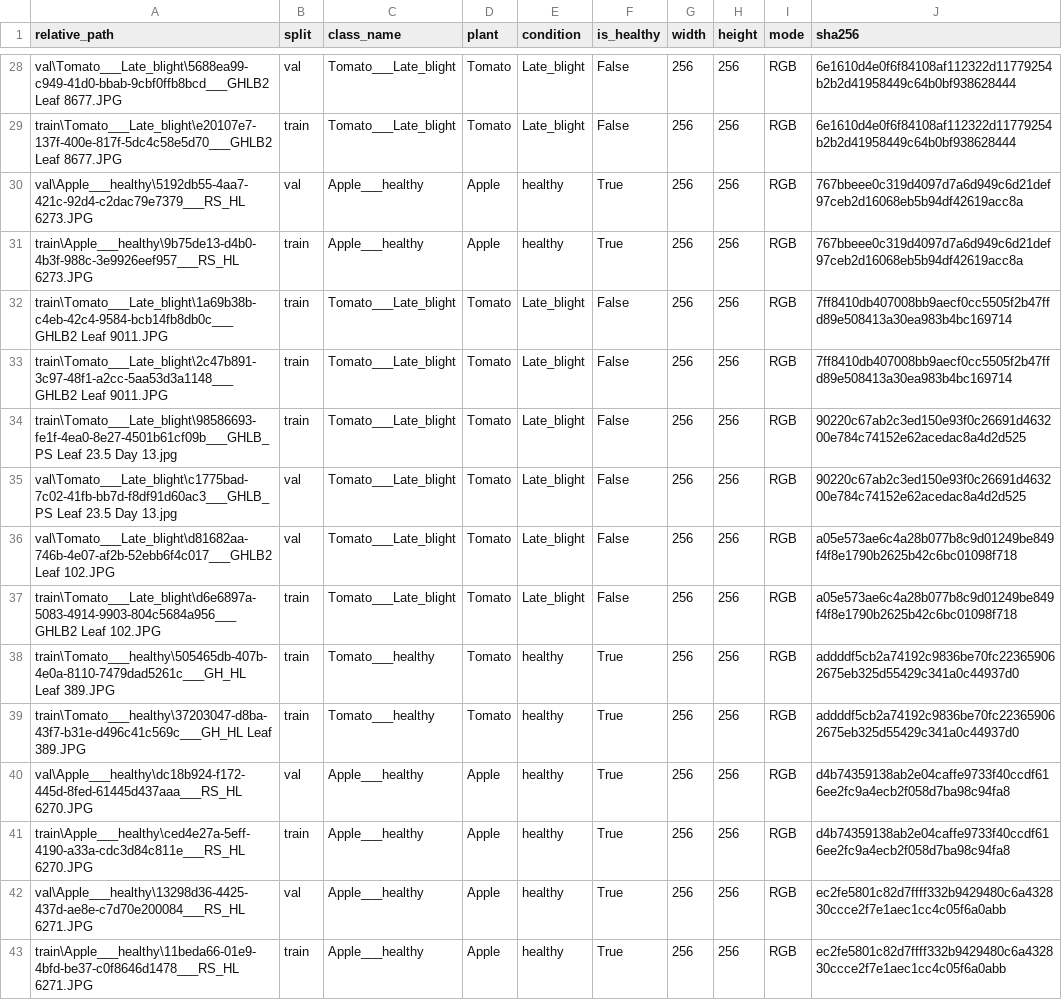
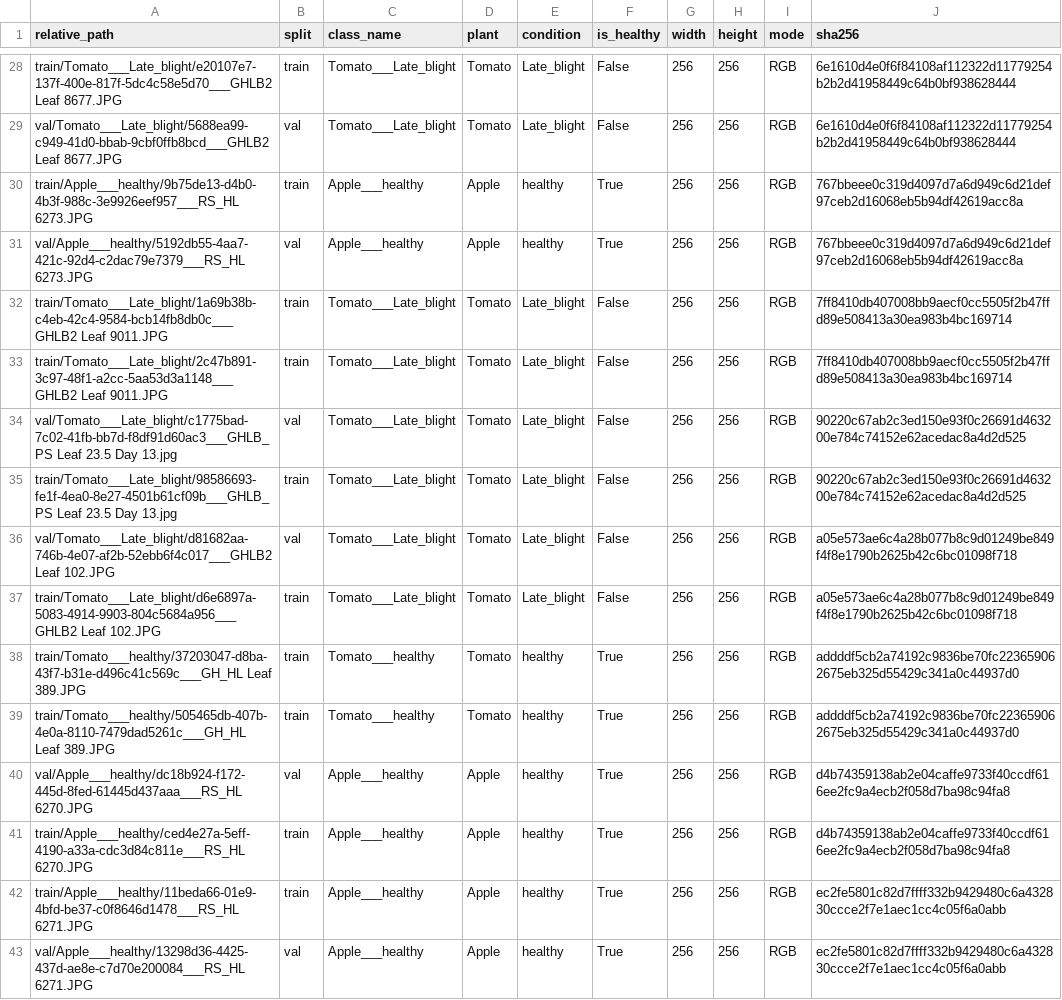
Before and after one commit to hoang3003/plant-disease-classification, a CSV file: data/metadata/duplicate_images.csv, drawn as a sheet; only a part is shown, gaps mark what is left out; the diff covers the shown part only; the diff names each change by its address in the sheet, - before the commit and + after, or states it on an @@ line.

```diff
--- a/data/metadata/duplicate_images.csv
+++ b/data/metadata/duplicate_images.csv
-A28 (relative_path): val\Tomato___Late_blight\5688ea99-c949-41d0-bbab-9cbf0ffb8bcd___GHLB2 Leaf 8677.JPG
+A28 (relative_path): train/Tomato___Late_blight/e20107e7-137f-400e-817f-5dc4c58e5d70___GHLB2 Leaf 8677.JPG
-B28 (split): val
+B28 (split): train
-A29 (relative_path): train\Tomato___Late_blight\e20107e7-137f-400e-817f-5dc4c58e5d70___GHLB2 Leaf 8677.JPG
+A29 (relative_path): val/Tomato___Late_blight/5688ea99-c949-41d0-bbab-9cbf0ffb8bcd___GHLB2 Leaf 8677.JPG
-B29 (split): train
+B29 (split): val
-A30 (relative_path): val\Apple___healthy\5192db55-4aa7-421c-92d4-c2dac79e7379___RS_HL 6273.JPG
+A30 (relative_path): train/Apple___healthy/9b75de13-d4b0-4b3f-988c-3e9926eef957___RS_HL 6273.JPG
-B30 (split): val
+B30 (split): train
-A31 (relative_path): train\Apple___healthy\9b75de13-d4b0-4b3f-988c-3e9926eef957___RS_HL 6273.JPG
+A31 (relative_path): val/Apple___healthy/5192db55-4aa7-421c-92d4-c2dac79e7379___RS_HL 6273.JPG
-B31 (split): train
+B31 (split): val
-A32 (relative_path): train\Tomato___Late_blight\1a69b38b-c4eb-42c4-9584-bcb14fb8db0c___GHLB2 Leaf 9011.JPG
+A32 (relative_path): train/Tomato___Late_blight/1a69b38b-c4eb-42c4-9584-bcb14fb8db0c___GHLB2 Leaf 9011.JPG
-A33 (relative_path): train\Tomato___Late_blight\2c47b891-3c97-48f1-a2cc-5aa53d3a1148___GHLB2 Leaf 9011.JPG
+A33 (relative_path): train/Tomato___Late_blight/2c47b891-3c97-48f1-a2cc-5aa53d3a1148___GHLB2 Leaf 9011.JPG
-A34 (relative_path): train\Tomato___Late_blight\98586693-fe1f-4ea0-8e27-4501b61cf09b___GHLB_PS Leaf 23.5…
+A34 (relative_path): val/Tomato___Late_blight/c1775bad-7c02-41fb-bb7d-f8df91d60ac3___GHLB_PS Leaf 23.5…
-B34 (split): train
+B34 (split): val
-A35 (relative_path): val\Tomato___Late_blight\c1775bad-7c02-41fb-bb7d-f8df91d60ac3___GHLB_PS Leaf 23.5…
+A35 (relative_path): train/Tomato___Late_blight/98586693-fe1f-4ea0-8e27-4501b61cf09b___GHLB_PS Leaf 23.5…
-B35 (split): val
+B35 (split): train
-A36 (relative_path): val\Tomato___Late_blight\d81682aa-746b-4e07-af2b-52ebb6f4c017___GHLB2 Leaf 102.JPG
+A36 (relative_path): val/Tomato___Late_blight/d81682aa-746b-4e07-af2b-52ebb6f4c017___GHLB2 Leaf 102.JPG
-A37 (relative_path): train\Tomato___Late_blight\d6e6897a-5083-4914-9903-804c5684a956___GHLB2 Leaf 102.JPG
+A37 (relative_path): train/Tomato___Late_blight/d6e6897a-5083-4914-9903-804c5684a956___GHLB2 Leaf 102.JPG
-A38 (relative_path): train\Tomato___healthy\505465db-407b-4e0a-8110-7479dad5261c___GH_HL Leaf 389.JPG
+A38 (relative_path): train/Tomato___healthy/37203047-d8ba-43f7-b31e-d496c41c569c___GH_HL Leaf 389.JPG
-A39 (relative_path): train\Tomato___healthy\37203047-d8ba-43f7-b31e-d496c41c569c___GH_HL Leaf 389.JPG
+A39 (relative_path): train/Tomato___healthy/505465db-407b-4e0a-8110-7479dad5261c___GH_HL Leaf 389.JPG
-A40 (relative_path): val\Apple___healthy\dc18b924-f172-445d-8fed-61445d437aaa___RS_HL 6270.JPG
+A40 (relative_path): val/Apple___healthy/dc18b924-f172-445d-8fed-61445d437aaa___RS_HL 6270.JPG
-A41 (relative_path): train\Apple___healthy\ced4e27a-5eff-4190-a33a-cdc3d84c811e___RS_HL 6270.JPG
+A41 (relative_path): train/Apple___healthy/ced4e27a-5eff-4190-a33a-cdc3d84c811e___RS_HL 6270.JPG
-A42 (relative_path): val\Apple___healthy\13298d36-4425-437d-ae8e-c7d70e200084___RS_HL 6271.JPG
+A42 (relative_path): train/Apple___healthy/11beda66-01e9-4bfd-be37-c0f8646d1478___RS_HL 6271.JPG
-B42 (split): val
+B42 (split): train
-A43 (relative_path): train\Apple___healthy\11beda66-01e9-4bfd-be37-c0f8646d1478___RS_HL 6271.JPG
+A43 (relative_path): val/Apple___healthy/13298d36-4425-437d-ae8e-c7d70e200084___RS_HL 6271.JPG
-B43 (split): train
+B43 (split): val
```
Also changed, not shown: 32 edited cells elsewhere in this file, data/metadata/near_duplicates.csv, 2 other files.
